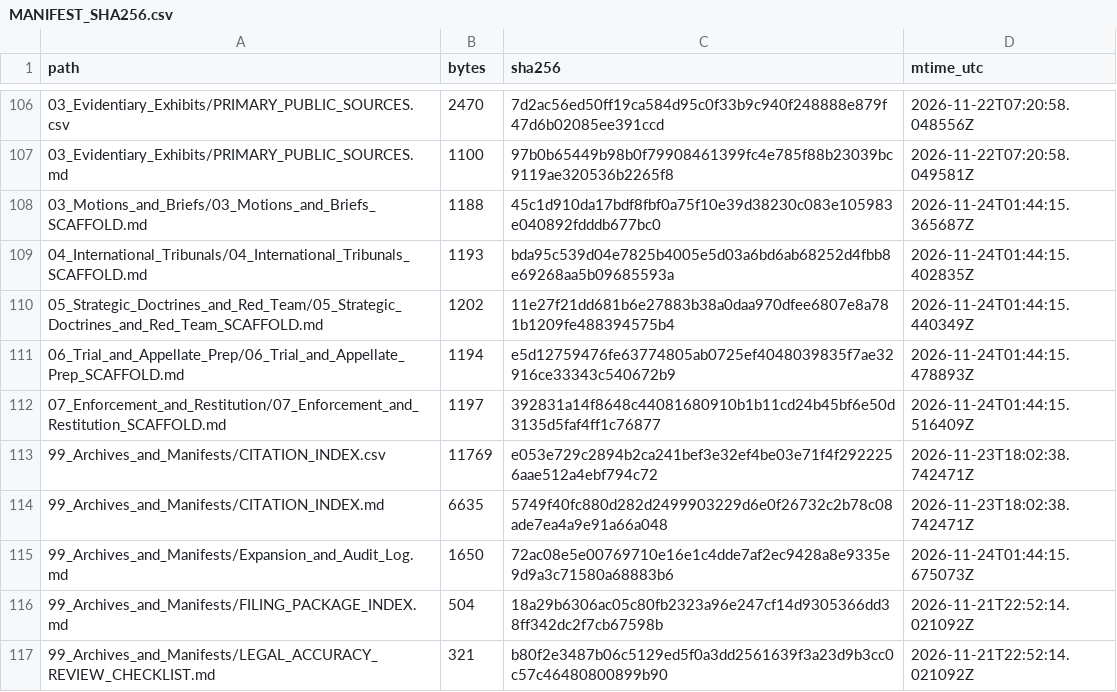
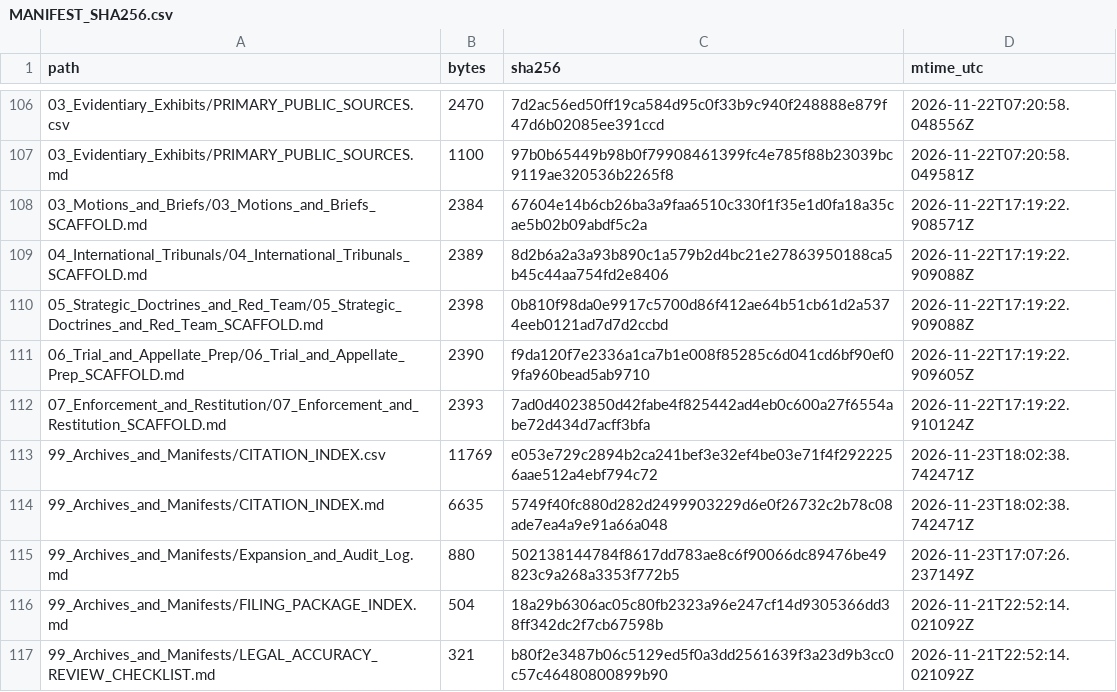
Before and after one commit to GlobalRestitutionAlliance/turtle-island-us-ca-tejon-indian-tribe-master-litigation, a CSV file: 99_Archives_and_Manifests/MANIFEST_SHA256.csv, drawn as a sheet; only a part is shown, gaps mark what is left out; the diff covers the shown part only.

```diff
--- a/99_Archives_and_Manifests/MANIFEST_SHA256.csv
+++ b/99_Archives_and_Manifests/MANIFEST_SHA256.csv
@@ -107,10 +107,10 @@ path,bytes,sha256,mtime_utc
 03_Evidentiary_Exhibits/PRIMARY_PUBLIC_SOURCES.md,1100,97b0b65449b98b0f79908461399fc4e785f88b23039bc9119ae320536b2265f8,2026-11-22T07:20:58.049581Z
-03_Motions_and_Briefs/03_Motions_and_Briefs_SCAFFOLD.md,1188,45c1d910da17bdf8fbf0a75f10e39d38230c083e105983e040892fdddb677bc0,2026-11-24T01:44:15.365687Z
-04_International_Tribunals/04_International_Tribunals_SCAFFOLD.md,1193,bda95c539d04e7825b4005e5d03a6bd6ab68252d4fbb8e69268aa5b09685593a,2026-11-24T01:44:15.402835Z
-05_Strategic_Doctrines_and_Red_Team/05_Strategic_Doctrines_and_Red_Team_SCAFFOLD.md,1202,11e27f21dd681b6e27883b38a0daa970dfee6807e8a781b1209fe488394575b4,2026-11-24T01:44:15.440349Z
-06_Trial_and_Appellate_Prep/06_Trial_and_Appellate_Prep_SCAFFOLD.md,1194,e5d12759476fe63774805ab0725ef4048039835f7ae32916ce33343c540672b9,2026-11-24T01:44:15.478893Z
-07_Enforcement_and_Restitution/07_Enforcement_and_Restitution_SCAFFOLD.md,1197,392831a14f8648c44081680910b1b11cd24b45bf6e50d3135d5faf4ff1c76877,2026-11-24T01:44:15.516409Z
+03_Motions_and_Briefs/03_Motions_and_Briefs_SCAFFOLD.md,2384,67604e14b6cb26ba3a9faa6510c330f1f35e1d0fa18a35cae5b02b09abdf5c2a,2026-11-22T17:19:22.908571Z
+04_International_Tribunals/04_International_Tribunals_SCAFFOLD.md,2389,8d2b6a2a3a93b890c1a579b2d4bc21e27863950188ca5b45c44aa754fd2e8406,2026-11-22T17:19:22.909088Z
+05_Strategic_Doctrines_and_Red_Team/05_Strategic_Doctrines_and_Red_Team_SCAFFOLD.md,2398,0b810f98da0e9917c5700d86f412ae64b51cb61d2a5374eeb0121ad7d7d2ccbd,2026-11-22T17:19:22.909088Z
+06_Trial_and_Appellate_Prep/06_Trial_and_Appellate_Prep_SCAFFOLD.md,2390,f9da120f7e2336a1ca7b1e008f85285c6d041cd6bf90ef09fa960bead5ab9710,2026-11-22T17:19:22.909605Z
+07_Enforcement_and_Restitution/07_Enforcement_and_Restitution_SCAFFOLD.md,2393,7ad0d4023850d42fabe4f825442ad4eb0c600a27f6554abe72d434d7acff3bfa,2026-11-22T17:19:22.910124Z
 99_Archives_and_Manifests/CITATION_INDEX.csv,11769,e053e729c2894b2ca241bef3e32ef4be03e71f4f2922256aae512a4ebf794c72,2026-11-23T18:02:38.742471Z
 99_Archives_and_Manifests/CITATION_INDEX.md,6635,5749f40fc880d282d2499903229d6e0f26732c2b78c08ade7ea4a9e91a66a048,2026-11-23T18:02:38.742471Z
-99_Archives_and_Manifests/Expansion_and_Audit_Log.md,1650,72ac08e5e00769710e16e1c4dde7af2ec9428a8e9335e9d9a3c71580a68883b6,2026-11-24T01:44:15.675073Z
+99_Archives_and_Manifests/Expansion_and_Audit_Log.md,880,502138144784f8617dd783ae8c6f90066dc89476be49823c9a268a3353f772b5,2026-11-23T17:07:26.237149Z
 99_Archives_and_Manifests/FILING_PACKAGE_INDEX.md,504,18a29b6306ac05c80fb2323a96e247cf14d9305366dd38ff342dc2f7cb67598b,2026-11-21T22:52:14.021092Z
```
Also changed, not shown: 92 edited cells elsewhere in this file, 37 other files.
